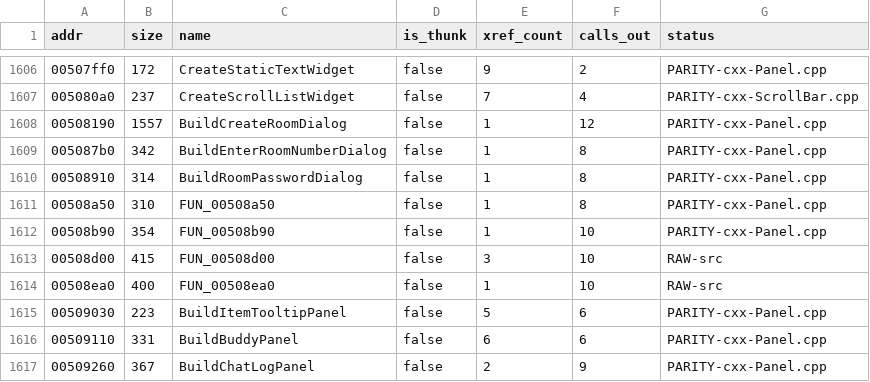
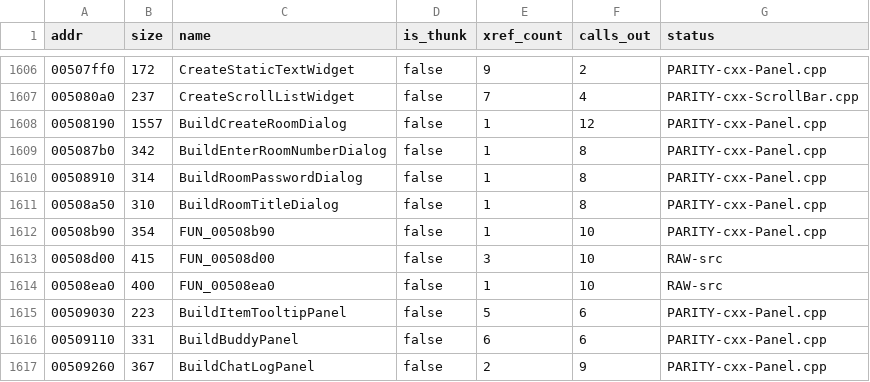
Before and after one commit to colemancda/GunBound-Decomp, a CSV file: PROGRESS.csv, drawn as a sheet; only a part is shown, gaps mark what is left out.

Commit message:
Name 0x508a50 BuildRoomTitleDialog.
Its one caller is case 8 of State09_ReadyRoom_OnCommand (the call at
0x4d59ea), which passes the room title at g_clientContext+0x44e64 as the
text that seeds the dialog's edit box. On the next press the same case
finds the (typeId 0, id 3) panel this builds (0x4d593f), copies its +0x50
string and sends opcode 0x3104 (0x4d5968). include/opcodes.h, generated
from the reference server's Opcode enum, names 0x3104
GB_OP_ROOM_SET_TITLE_COMMAND, the server's RoomSetTitleCommand. Vtable
0x557c0c is stored only by this function (the mov at 0x508aba), matching
the CRoomTitleDialog Widget.h already describes.

include/functions.h declared the return as undefined4 while the Panel.cpp
definition says unsigned int. The prototype now says uint, the same type
as the definition and as the caller's uVar3. The definition stays in
Panel.cpp.

```diff
--- a/PROGRESS.csv
+++ b/PROGRESS.csv
@@ -1610,3 +1610,3 @@ addr,size,name,is_thunk,xref_count,calls_out,status
 00508910,314,BuildRoomPasswordDialog,false,1,8,PARITY-cxx-Panel.cpp
-00508a50,310,FUN_00508a50,false,1,8,PARITY-cxx-Panel.cpp
+00508a50,310,BuildRoomTitleDialog,false,1,8,PARITY-cxx-Panel.cpp
 00508b90,354,FUN_00508b90,false,1,10,PARITY-cxx-Panel.cpp
```
Also changed, not shown: 4 other files.
